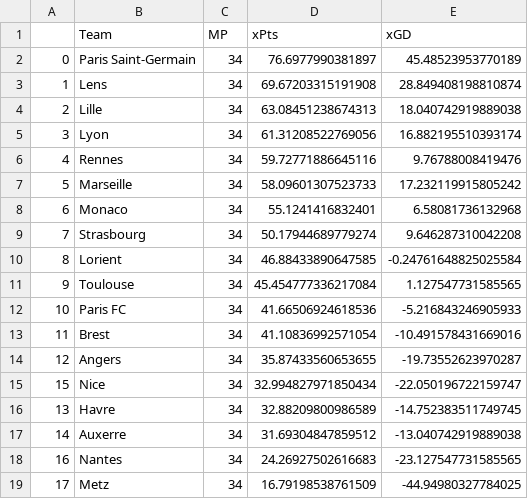
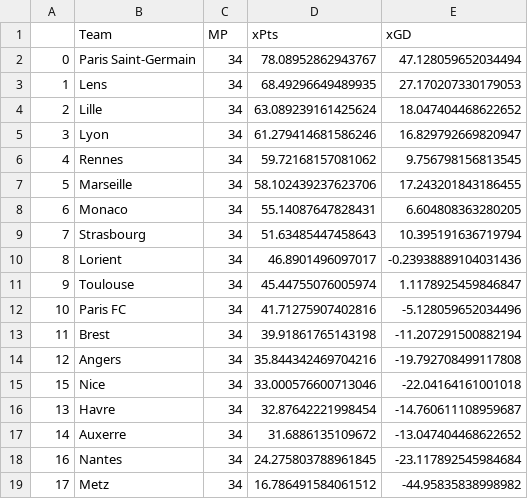
Before and after one commit to matecsapo/Football-Honk, a CSV file: source/honk/projections/FRA-Ligue 1/FRA-Ligue 1_expectation/expected_standings.csv, drawn as a sheet.

```diff
--- a/source/honk/projections/FRA-Ligue 1/FRA-Ligue 1_expectation/expected_standings.csv
+++ b/source/honk/projections/FRA-Ligue 1/FRA-Ligue 1_expectation/expected_standings.csv
@@ -1,19 +1,19 @@
 ,Team,MP,xPts,xGD
-0,Paris Saint-Germain,34,76.6977990381897,45.48523953770189
-1,Lens,34,69.67203315191908,28.849408198810874
-2,Lille,34,63.08451238674313,18.040742919889038
-3,Lyon,34,61.31208522769056,16.882195510393174
-4,Rennes,34,59.72771886645116,9.76788008419476
-5,Marseille,34,58.09601307523733,17.232119915805242
-6,Monaco,34,55.1241416832401,6.58081736132968
-7,Strasbourg,34,50.17944689779274,9.646287310042208
-8,Lorient,34,46.88433890647585,-0.24761648825025584
-9,Toulouse,34,45.454777336217084,1.127547731585565
-10,Paris FC,34,41.66506924618536,-5.216843246905933
-11,Brest,34,41.10836992571054,-10.491578431669016
-12,Angers,34,35.87433560653655,-19.73552623970287
-15,Nice,34,32.994827971850434,-22.050196722159747
-13,Havre,34,32.88209800986589,-14.752383511749745
-14,Auxerre,34,31.69304847859512,-13.040742919889038
-16,Nantes,34,24.26927502616683,-23.127547731585565
-17,Metz,34,16.79198538761509,-44.94980327784025
+0,Paris Saint-Germain,34,78.08952862943767,47.128059652034494
+1,Lens,34,68.49296649489935,27.170207330179053
+2,Lille,34,63.089239161425624,18.047404468622652
+3,Lyon,34,61.279414681586246,16.829792669820947
+4,Rennes,34,59.72168157081062,9.756798156813545
+5,Marseille,34,58.102439237623706,17.243201843186455
+6,Monaco,34,55.14087647828431,6.604808363280205
+7,Strasbourg,34,51.63485447458643,10.395191636719794
+8,Lorient,34,46.8901496097017,-0.23938889104031436
+9,Toulouse,34,45.44755076005974,1.1178925459846847
+10,Paris FC,34,41.71275907402816,-5.128059652034496
+11,Brest,34,39.91861765143198,-11.207291500882194
+12,Angers,34,35.844342469704216,-19.792708499117808
+15,Nice,34,33.000576600713046,-22.04164161001018
+13,Havre,34,32.87642221998454,-14.760611108959687
+14,Auxerre,34,31.6886135109672,-13.047404468622652
+16,Nantes,34,24.275803788961845,-23.117892545984684
+17,Metz,34,16.786491584061512,-44.95835838998982
```
Also changed, not shown: source/honk/projections/ENG-Premier League/ENG-Premier League_game_predictions.csv, source/honk/projections/FRA-Ligue 1/FRA-Ligue 1_game_predictions.csv, 21 other files.
